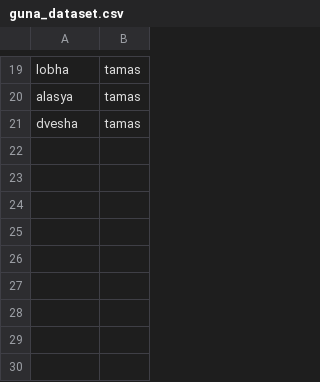
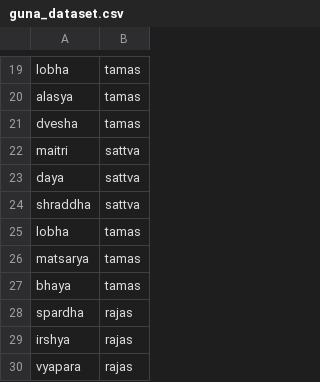
Before and after one commit to ramkaa/sanskrit-guna-ai-alignment, a CSV file: data/raw/guna_dataset.csv, drawn as a sheet; only a part is shown, gaps mark what is left out; the diff names each change by its address in the sheet, - before the commit and + after, or states it on an @@ line.

Commit message:
expand guna_dataset.csv and verify baseline classifications

```diff
--- a/data/raw/guna_dataset.csv
+++ b/data/raw/guna_dataset.csv
+row 22: maitri | sattva
+row 23: daya | sattva
+row 24: shraddha | sattva
+row 25: lobha | tamas
+row 26: matsarya | tamas
+row 27: bhaya | tamas
+row 28: spardha | rajas
+row 29: irshya | rajas
+row 30: vyapara | rajas
```
